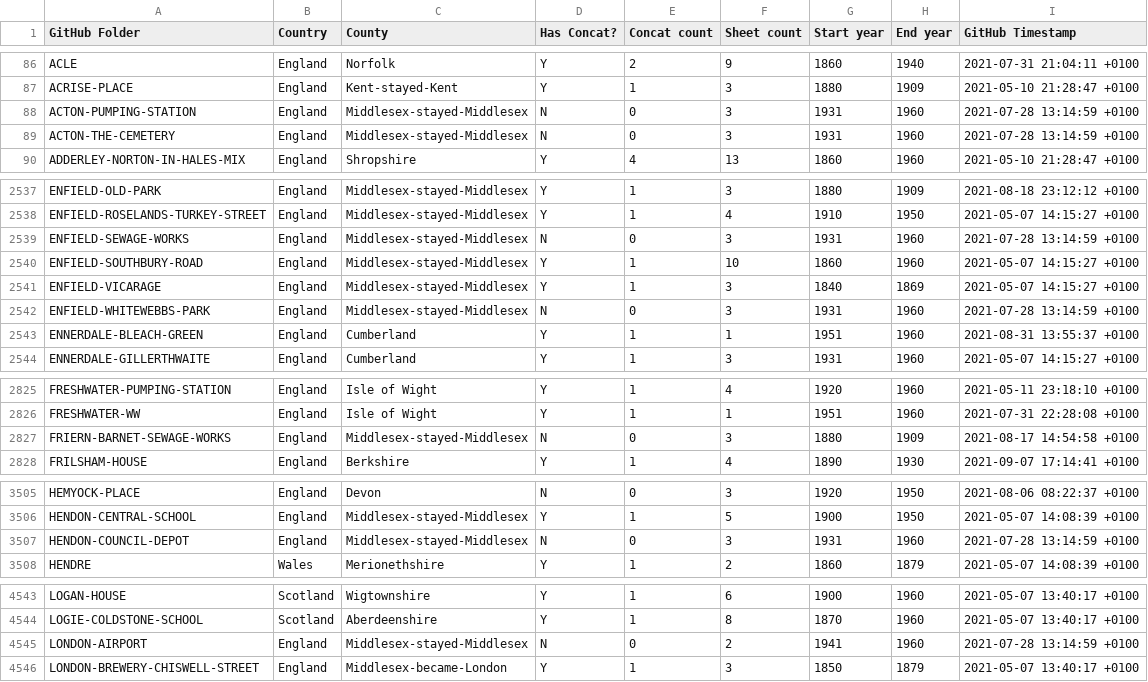
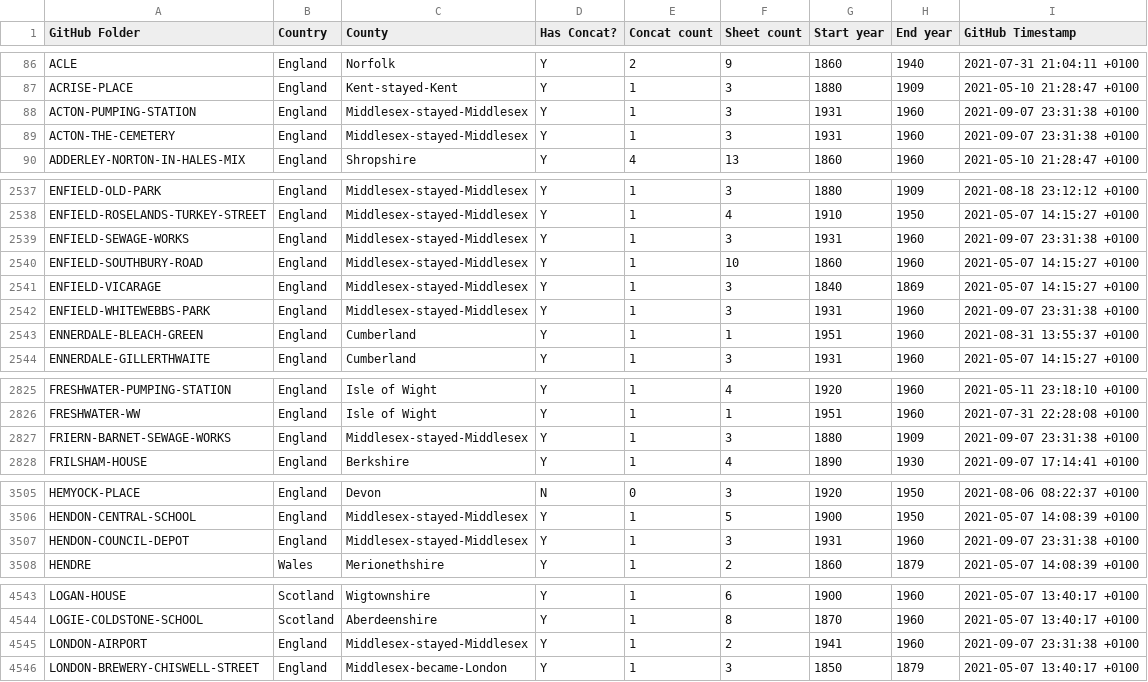
Before and after one commit to rjmeats/BritishRainfall, a CSV file: Locations/Rainfall-Rescue-Concatenation-Summary.csv, drawn as a sheet; only a part is shown, gaps mark what is left out; the diff covers the shown part only.

```diff
--- a/Locations/Rainfall-Rescue-Concatenation-Summary.csv
+++ b/Locations/Rainfall-Rescue-Concatenation-Summary.csv
@@ -87,4 +87,4 @@ ACLE,England,Norfolk,Y,2,9,1860,1940,2021-07-31 21:04:11 +0100
 ACRISE-PLACE,England,Kent-stayed-Kent,Y,1,3,1880,1909,2021-05-10 21:28:47 +0100
-ACTON-PUMPING-STATION,England,Middlesex-stayed-Middlesex,N,0,3,1931,1960,2021-07-28 13:14:59 +0100
-ACTON-THE-CEMETERY,England,Middlesex-stayed-Middlesex,N,0,3,1931,1960,2021-07-28 13:14:59 +0100
+ACTON-PUMPING-STATION,England,Middlesex-stayed-Middlesex,Y,1,3,1931,1960,2021-09-07 23:31:38 +0100
+ACTON-THE-CEMETERY,England,Middlesex-stayed-Middlesex,Y,1,3,1931,1960,2021-09-07 23:31:38 +0100
 ADDERLEY-NORTON-IN-HALES-MIX,England,Shropshire,Y,4,13,1860,1960,2021-05-10 21:28:47 +0100
@@ -2538,6 +2538,6 @@ ENFIELD-OLD-PARK,England,Middlesex-stayed-Middlesex,Y,1,3,1880,1909,2021-08-18 2
 ENFIELD-ROSELANDS-TURKEY-STREET,England,Middlesex-stayed-Middlesex,Y,1,4,1910,1950,2021-05-07 14:15:27 +0100
-ENFIELD-SEWAGE-WORKS,England,Middlesex-stayed-Middlesex,N,0,3,1931,1960,2021-07-28 13:14:59 +0100
+ENFIELD-SEWAGE-WORKS,England,Middlesex-stayed-Middlesex,Y,1,3,1931,1960,2021-09-07 23:31:38 +0100
 ENFIELD-SOUTHBURY-ROAD,England,Middlesex-stayed-Middlesex,Y,1,10,1860,1960,2021-05-07 14:15:27 +0100
 ENFIELD-VICARAGE,England,Middlesex-stayed-Middlesex,Y,1,3,1840,1869,2021-05-07 14:15:27 +0100
-ENFIELD-WHITEWEBBS-PARK,England,Middlesex-stayed-Middlesex,N,0,3,1931,1960,2021-07-28 13:14:59 +0100
+ENFIELD-WHITEWEBBS-PARK,England,Middlesex-stayed-Middlesex,Y,1,3,1931,1960,2021-09-07 23:31:38 +0100
 ENNERDALE-BLEACH-GREEN,England,Cumberland,Y,1,1,1951,1960,2021-08-31 13:55:37 +0100
@@ -2826,3 +2826,3 @@ FRESHWATER-PUMPING-STATION,England,Isle of Wight,Y,1,4,1920,1960,2021-05-11 23:1
 FRESHWATER-WW,England,Isle of Wight,Y,1,1,1951,1960,2021-07-31 22:28:08 +0100
-FRIERN-BARNET-SEWAGE-WORKS,England,Middlesex-stayed-Middlesex,N,0,3,1880,1909,2021-08-17 14:54:58 +0100
+FRIERN-BARNET-SEWAGE-WORKS,England,Middlesex-stayed-Middlesex,Y,1,3,1880,1909,2021-09-07 23:31:38 +0100
 FRILSHAM-HOUSE,England,Berkshire,Y,1,4,1890,1930,2021-09-07 17:14:41 +0100
@@ -3506,3 +3506,3 @@ HEMYOCK-PLACE,England,Devon,N,0,3,1920,1950,2021-08-06 08:22:37 +0100
 HENDON-CENTRAL-SCHOOL,England,Middlesex-stayed-Middlesex,Y,1,5,1900,1950,2021-05-07 14:08:39 +0100
-HENDON-COUNCIL-DEPOT,England,Middlesex-stayed-Middlesex,N,0,3,1931,1960,2021-07-28 13:14:59 +0100
+HENDON-COUNCIL-DEPOT,England,Middlesex-stayed-Middlesex,Y,1,3,1931,1960,2021-09-07 23:31:38 +0100
 HENDRE,Wales,Merionethshire,Y,1,2,1860,1879,2021-05-07 14:08:39 +0100
@@ -4544,3 +4544,3 @@ LOGAN-HOUSE,Scotland,Wigtownshire,Y,1,6,1900,1960,2021-05-07 13:40:17 +0100
 LOGIE-COLDSTONE-SCHOOL,Scotland,Aberdeenshire,Y,1,8,1870,1960,2021-05-07 13:40:17 +0100
-LONDON-AIRPORT,England,Middlesex-stayed-Middlesex,N,0,2,1941,1960,2021-07-28 13:14:59 +0100
+LONDON-AIRPORT,England,Middlesex-stayed-Middlesex,Y,1,2,1941,1960,2021-09-07 23:31:38 +0100
 LONDON-BREWERY-CHISWELL-STREET,England,Middlesex-became-London,Y,1,3,1850,1879,2021-05-07 13:40:17 +0100
```
Also changed, not shown: 23 edited cells elsewhere in this file, Locations/Rainfall-Rescue-Grid-Refs.csv, 7 other files.
